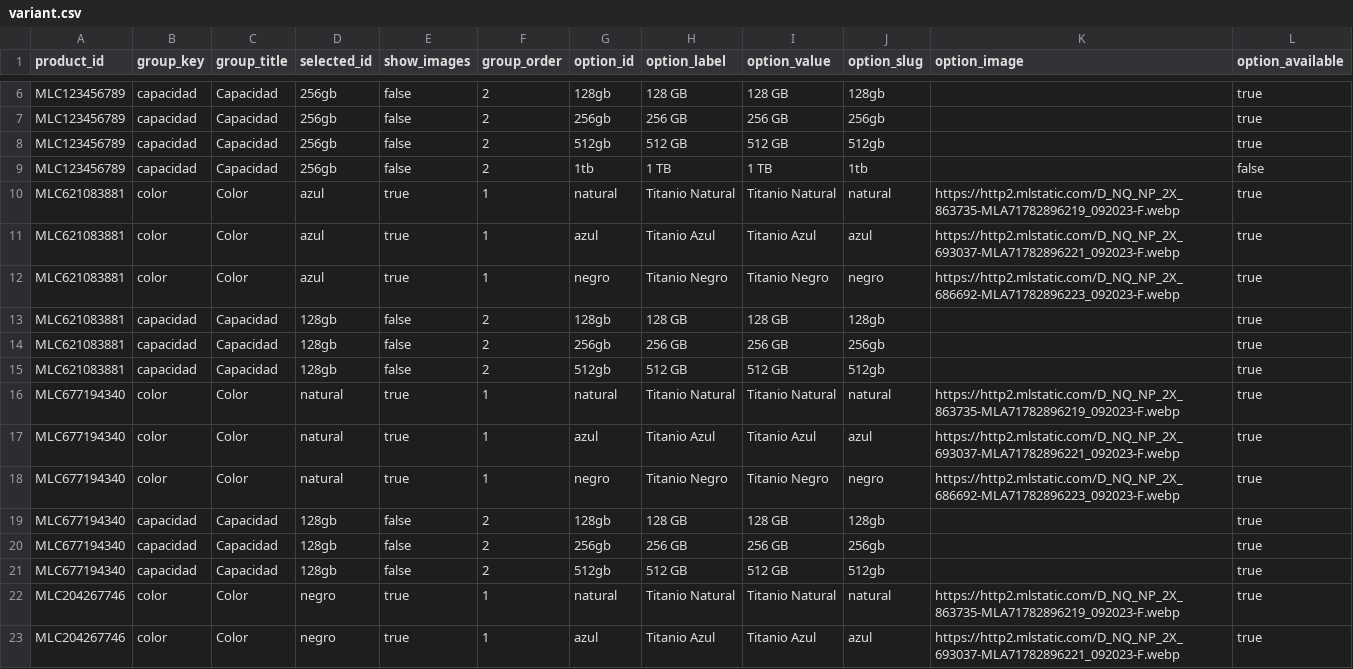
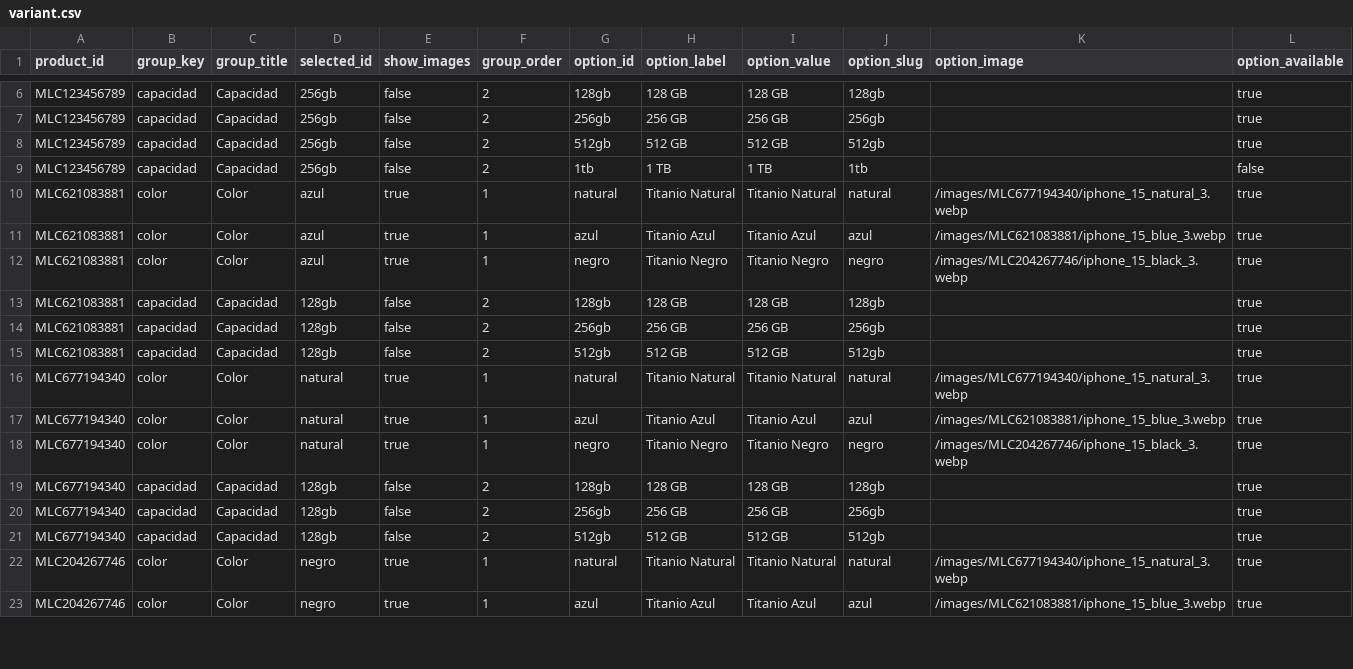
Before and after one commit to Nitri0/prueba_tecnica_ml, a CSV file: meli-backend/infrastructure/persist/product_variant/data/variant.csv, drawn as a sheet; only a part is shown, gaps mark what is left out; the diff covers the shown part only.

```diff
--- a/meli-backend/infrastructure/persist/product_variant/data/variant.csv
+++ b/meli-backend/infrastructure/persist/product_variant/data/variant.csv
@@ -9,5 +9,5 @@ MLC123456789,capacidad,Capacidad,256gb,false,2,512gb,512 GB,512 GB,512gb,,true
 MLC123456789,capacidad,Capacidad,256gb,false,2,1tb,1 TB,1 TB,1tb,,false
-MLC621083881,color,Color,azul,true,1,natural,Titanio Natural,Titanio Natural,natural,https://http2.mlstatic.com/D_NQ_NP_2X_863735-MLA71782896219_092023-F.webp,true
-MLC621083881,color,Color,azul,true,1,azul,Titanio Azul,Titanio Azul,azul,https://http2.mlstatic.com/D_NQ_NP_2X_693037-MLA71782896221_092023-F.webp,true
-MLC621083881,color,Color,azul,true,1,negro,Titanio Negro,Titanio Negro,negro,https://http2.mlstatic.com/D_NQ_NP_2X_686692-MLA71782896223_092023-F.webp,true
+MLC621083881,color,Color,azul,true,1,natural,Titanio Natural,Titanio Natural,natural,/images/MLC677194340/iphone_15_natural_3.webp,true
+MLC621083881,color,Color,azul,true,1,azul,Titanio Azul,Titanio Azul,azul,/images/MLC621083881/iphone_15_blue_3.webp,true
+MLC621083881,color,Color,azul,true,1,negro,Titanio Negro,Titanio Negro,negro,/images/MLC204267746/iphone_15_black_3.webp,true
 MLC621083881,capacidad,Capacidad,128gb,false,2,128gb,128 GB,128 GB,128gb,,true
@@ -15,5 +15,5 @@ MLC621083881,capacidad,Capacidad,128gb,false,2,256gb,256 GB,256 GB,256gb,,true
 MLC621083881,capacidad,Capacidad,128gb,false,2,512gb,512 GB,512 GB,512gb,,true
-MLC677194340,color,Color,natural,true,1,natural,Titanio Natural,Titanio Natural,natural,https://http2.mlstatic.com/D_NQ_NP_2X_863735-MLA71782896219_092023-F.webp,true
-MLC677194340,color,Color,natural,true,1,azul,Titanio Azul,Titanio Azul,azul,https://http2.mlstatic.com/D_NQ_NP_2X_693037-MLA71782896221_092023-F.webp,true
-MLC677194340,color,Color,natural,true,1,negro,Titanio Negro,Titanio Negro,negro,https://http2.mlstatic.com/D_NQ_NP_2X_686692-MLA71782896223_092023-F.webp,true
+MLC677194340,color,Color,natural,true,1,natural,Titanio Natural,Titanio Natural,natural,/images/MLC677194340/iphone_15_natural_3.webp,true
+MLC677194340,color,Color,natural,true,1,azul,Titanio Azul,Titanio Azul,azul,/images/MLC621083881/iphone_15_blue_3.webp,true
+MLC677194340,color,Color,natural,true,1,negro,Titanio Negro,Titanio Negro,negro,/images/MLC204267746/iphone_15_black_3.webp,true
 MLC677194340,capacidad,Capacidad,128gb,false,2,128gb,128 GB,128 GB,128gb,,true
@@ -21,3 +21,3 @@ MLC677194340,capacidad,Capacidad,128gb,false,2,256gb,256 GB,256 GB,256gb,,true
 MLC677194340,capacidad,Capacidad,128gb,false,2,512gb,512 GB,512 GB,512gb,,true
-MLC204267746,color,Color,negro,true,1,natural,Titanio Natural,Titanio Natural,natural,https://http2.mlstatic.com/D_NQ_NP_2X_863735-MLA71782896219_092023-F.webp,true
-MLC204267746,color,Color,negro,true,1,azul,Titanio Azul,Titanio Azul,azul,https://http2.mlstatic.com/D_NQ_NP_2X_693037-MLA71782896221_092023-F.webp,true
+MLC204267746,color,Color,negro,true,1,natural,Titanio Natural,Titanio Natural,natural,/images/MLC677194340/iphone_15_natural_3.webp,true
+MLC204267746,color,Color,negro,true,1,azul,Titanio Azul,Titanio Azul,azul,/images/MLC621083881/iphone_15_blue_3.webp,true
```
Also changed, not shown: 19 edited cells elsewhere in this file, meli-backend/infrastructure/persist/product_image/data/product_image.csv, 16 other files.
